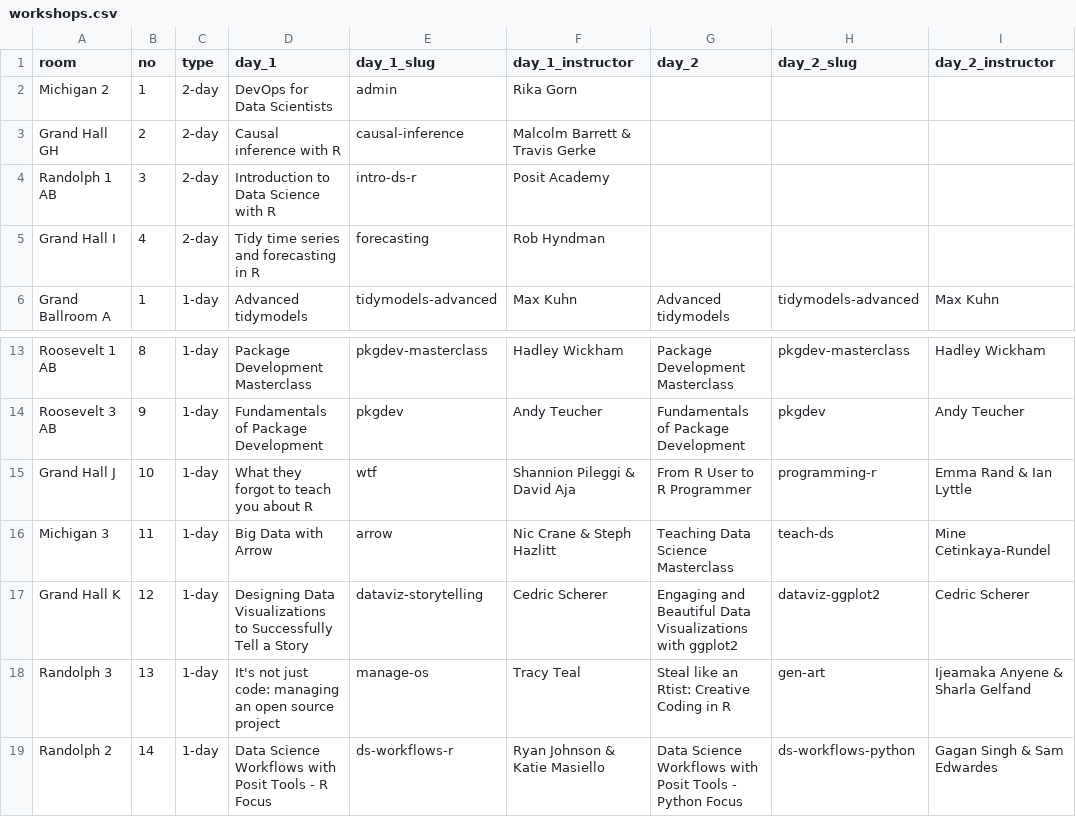
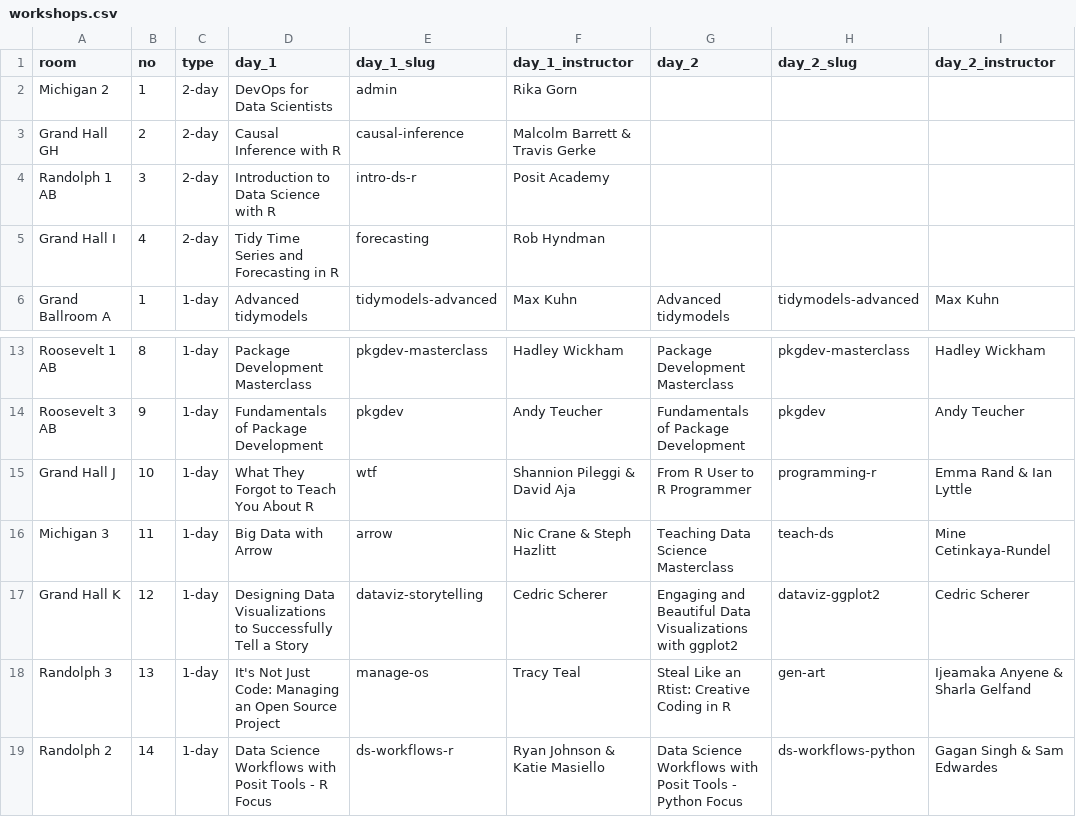
Before and after one commit to posit-conf-2023/workshops, a CSV file: workshops.csv, drawn as a sheet; only a part is shown, gaps mark what is left out.

Commit message:
Use title case for wshop titles

```diff
--- a/workshops.csv
+++ b/workshops.csv
@@ -2,5 +2,5 @@ room,no,type,day_1,day_1_slug,day_1_instructor,day_2,day_2_slug,day_2_instructor
 Michigan 2,1,2-day,DevOps for Data Scientists,admin,Rika Gorn,,,
-Grand Hall GH,2,2-day,Causal inference with R,causal-inference,Malcolm Barrett & Travis Gerke,,,
+Grand Hall GH,2,2-day,Causal Inference with R,causal-inference,Malcolm Barrett & Travis Gerke,,,
 Randolph 1 AB,3,2-day,Introduction to Data Science with R,intro-ds-r,Posit Academy,,,
-Grand Hall I,4,2-day,Tidy time series and forecasting in R,forecasting,Rob Hyndman,,,
+Grand Hall I,4,2-day,Tidy Time Series and Forecasting in R,forecasting,Rob Hyndman,,,
 Grand Ballroom A,1,1-day,Advanced tidymodels,tidymodels-advanced,Max Kuhn,Advanced tidymodels,tidymodels-advanced,Max Kuhn
@@ -14,6 +14,6 @@ Roosevelt 1 AB,8,1-day,Package Development Masterclass,pkgdev-masterclass,Hadley
 Roosevelt 3 AB,9,1-day,Fundamentals of Package Development,pkgdev,Andy Teucher,Fundamentals of Package Development,pkgdev,Andy Teucher
-Grand Hall J,10,1-day,What they forgot to teach you about R,wtf,Shannion Pileggi & David Aja,From R User to R Programmer,programming-r,Emma Rand & Ian Lyttle
+Grand Hall J,10,1-day,What They Forgot to Teach You About R,wtf,Shannion Pileggi & David Aja,From R User to R Programmer,programming-r,Emma Rand & Ian Lyttle
 Michigan 3,11,1-day,Big Data with Arrow,arrow,Nic Crane & Steph Hazlitt,Teaching Data Science Masterclass,teach-ds,Mine Cetinkaya-Rundel
 Grand Hall K,12,1-day,Designing Data Visualizations to Successfully Tell a Story,dataviz-storytelling,Cedric Scherer,Engaging and Beautiful Data Visualizations with ggplot2,dataviz-ggplot2,Cedric Scherer
-Randolph 3,13,1-day,It's not just code: managing an open source project,manage-os,Tracy Teal,Steal like an Rtist: Creative Coding in R,gen-art,Ijeamaka Anyene & Sharla Gelfand
+Randolph 3,13,1-day,It's Not Just Code: Managing an Open Source Project,manage-os,Tracy Teal,Steal Like an Rtist: Creative Coding in R,gen-art,Ijeamaka Anyene & Sharla Gelfand
 Randolph 2,14,1-day,Data Science Workflows with Posit Tools - R Focus,ds-workflows-r,Ryan Johnson & Katie Masiello,Data Science Workflows with Posit Tools - Python Focus,ds-workflows-python,Gagan Singh & Sam Edwardes
```
